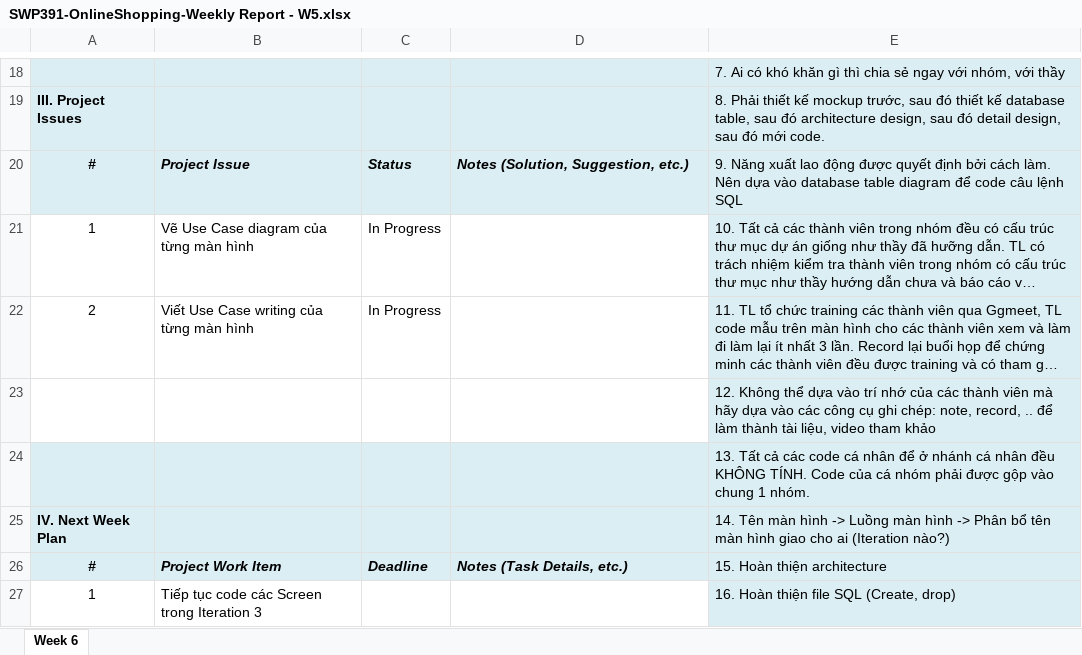
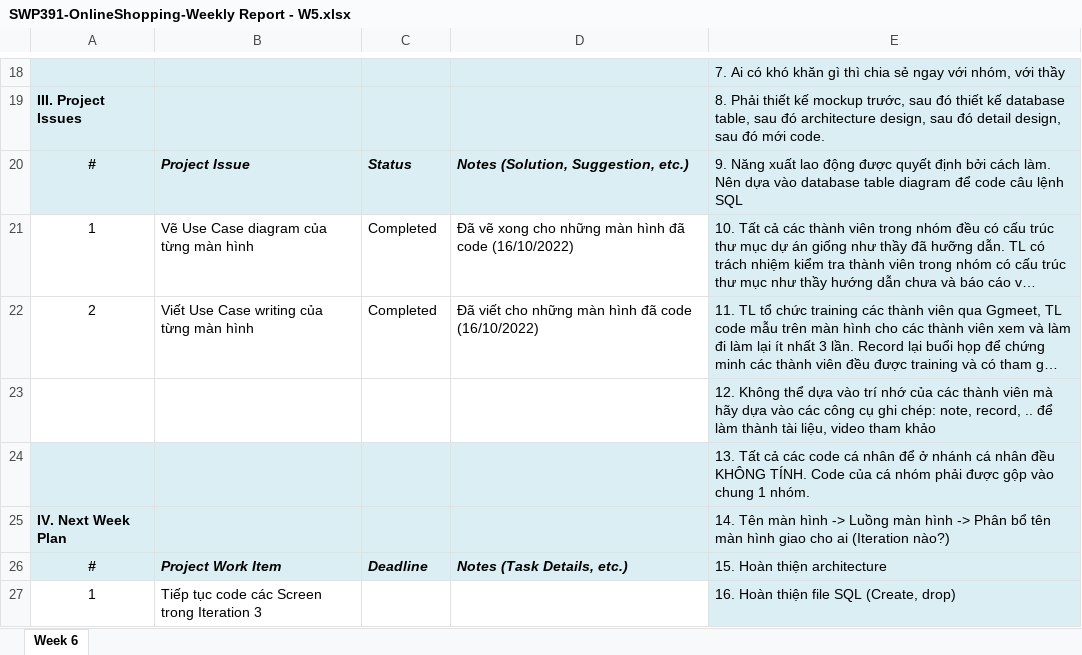
Before and after one commit to VietTTHE153481-FPTU/Weekly-material, an Excel workbook: W6/Excel/SWP391-OnlineShopping-Weekly Report - W5.xlsx, sheet Week 6, drawn as a sheet; only a part is shown, gaps mark what is left out; long unchanged cells end in …; values as stored, in another font and other column widths than the file's, no borders; charts and pictures not drawn; the diff names each change by its address in the sheet, - before the commit and + after, or states it on an @@ line.

Commit message:
Weekly Material

```diff
--- a/W6/Excel/SWP391-OnlineShopping-Weekly Report - W5.xlsx (sheet Week 6)
+++ b/W6/Excel/SWP391-OnlineShopping-Weekly Report - W5.xlsx (sheet Week 6)
-C21:C22: In Progress
+C21:C22: Completed
-D21: (empty)
+D21: Đã vẽ xong cho những màn hình đã code (16/10/2022)
-D22: (empty)
+D22: Đã viết cho những màn hình đã code (16/10/2022)
```
Also changed, not shown: W6/Excel/SWP391-OnlineShopping_Product Backlog.xlsx, 2 other files.
